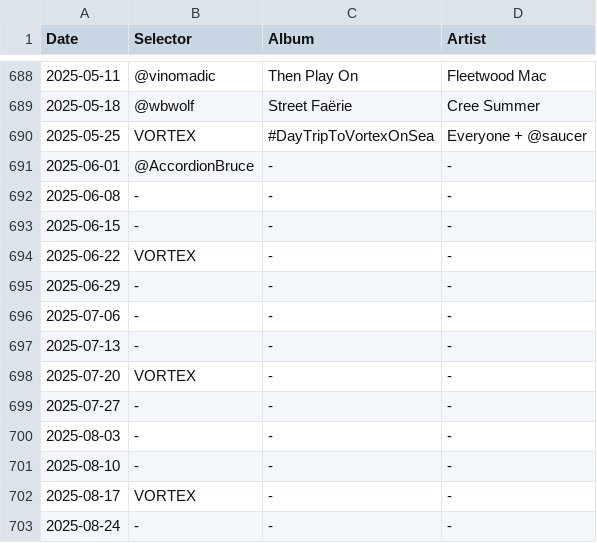
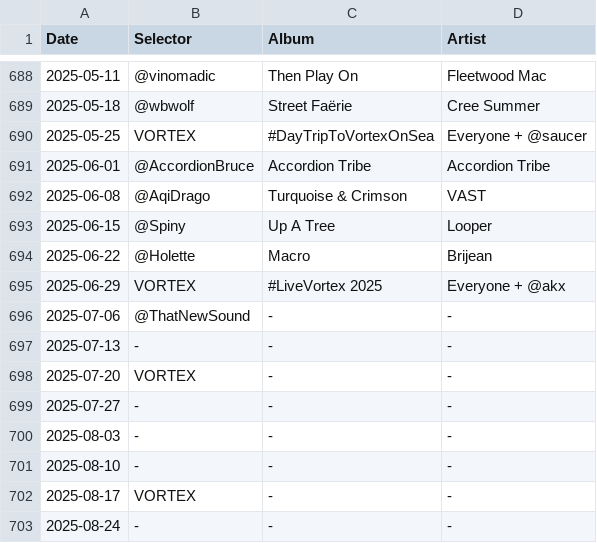
Before and after one commit to akx/listeningclub, a TSV file: entries.tsv, drawn as a sheet; only a part is shown, gaps mark what is left out.

Commit message:
Live update! Wow!

```diff
--- a/entries.tsv
+++ b/entries.tsv
@@ -690,8 +690,8 @@ Date	Selector	Album	Artist
 2025-05-25	VORTEX	#DayTripToVortexOnSea	Everyone + @saucer
-2025-06-01	@AccordionBruce	-	-
-2025-06-08	-	-	-
-2025-06-15	-	-	-
-2025-06-22	VORTEX	-	-
-2025-06-29	-	-	-
-2025-07-06	-	-	-
+2025-06-01	@AccordionBruce	Accordion Tribe	Accordion Tribe
+2025-06-08	@AqiDrago	Turquoise & Crimson	VAST
+2025-06-15	@Spiny	Up A Tree	Looper
+2025-06-22	@Holette	Macro	Brijean
+2025-06-29	VORTEX	#LiveVortex 2025	Everyone + @akx
+2025-07-06	@ThatNewSound	-	-
 2025-07-13	-	-	-
```
Also changed, not shown: 1 other file.
